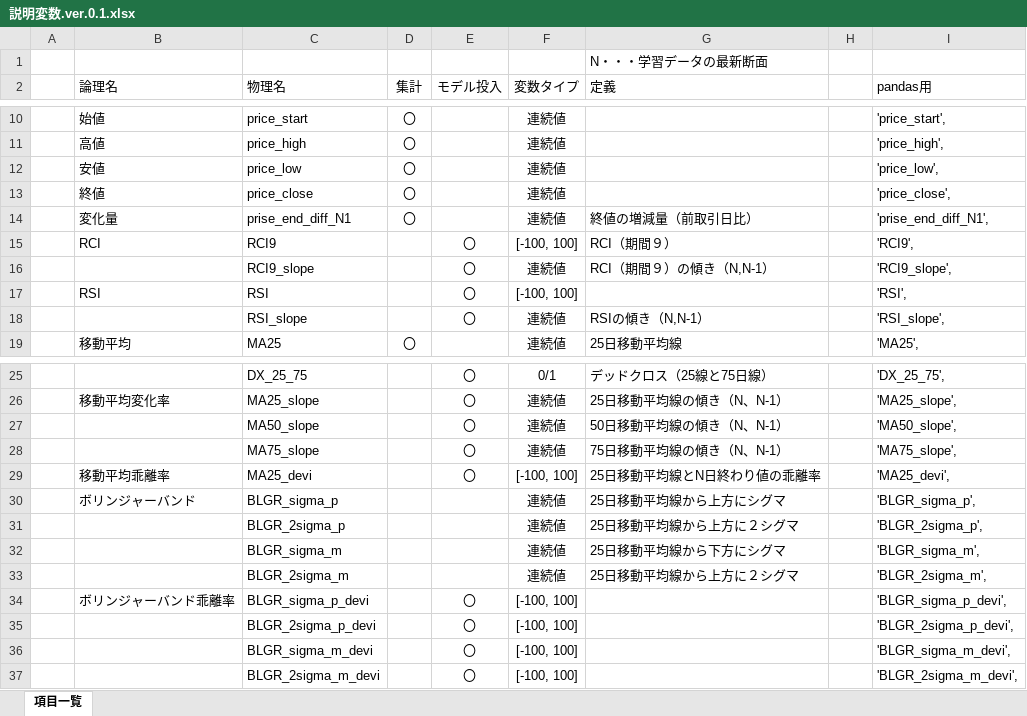
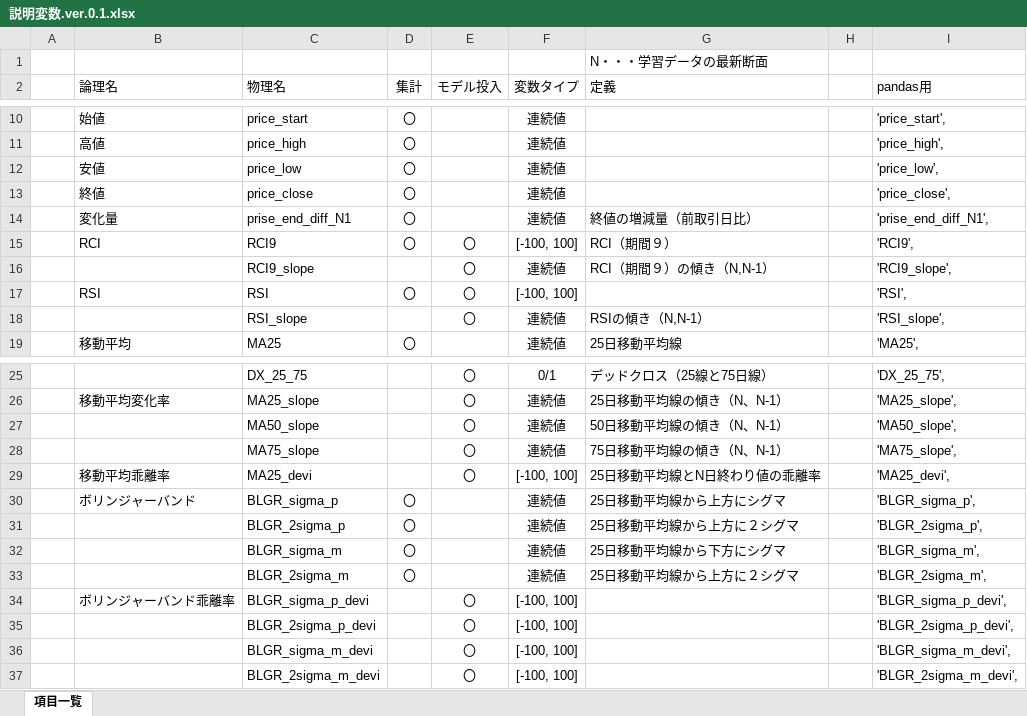
Before and after one commit to k501/N225predict, an Excel workbook: 説明変数.ver.0.1.xlsx, sheet 項目一覧, drawn as a sheet; only a part is shown, gaps mark what is left out; values as stored, in another font and other column widths than the file's, no borders; the diff names each change by its address in the sheet, - before the commit and + after, or states it on an @@ line.

```diff
--- a/説明変数.ver.0.1.xlsx (sheet 項目一覧)
+++ b/説明変数.ver.0.1.xlsx (sheet 項目一覧)
-D15 (集計): (empty)
+D15 (集計): 〇
-D17 (集計): (empty)
+D17 (集計): 〇
-D30:D33 (集計): (empty)
+D30:D33 (集計): 〇
```
Also changed, not shown: 2 other files.
